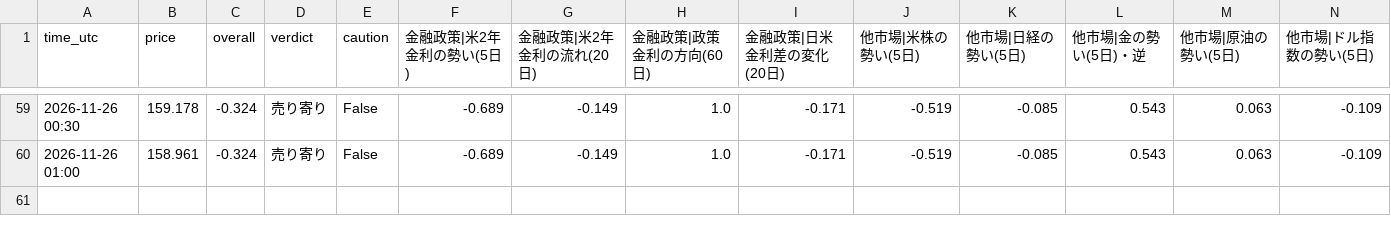
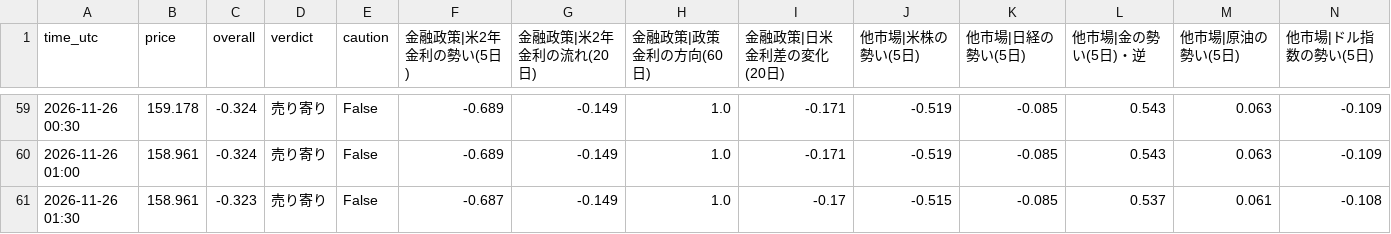
Before and after one commit to ke104-debug/fx-, a CSV file: journal/org.csv, drawn as a sheet; only a part is shown, gaps mark what is left out; rows hold the shown columns only; the diff names each change by its address in the sheet, - before the commit and + after, or states it on an @@ line.

```diff
--- a/journal/org.csv
+++ b/journal/org.csv
+row 61: 2026-11-26 01:30 | 158.961 | -0.323 | 売り寄り | False | -0.687 | -0.149 | 1.0 | -0.17 | -0.515 | -0.085 | 0.537 | 0.061 | -0.108
```
Also changed, not shown: journal/research.csv.
